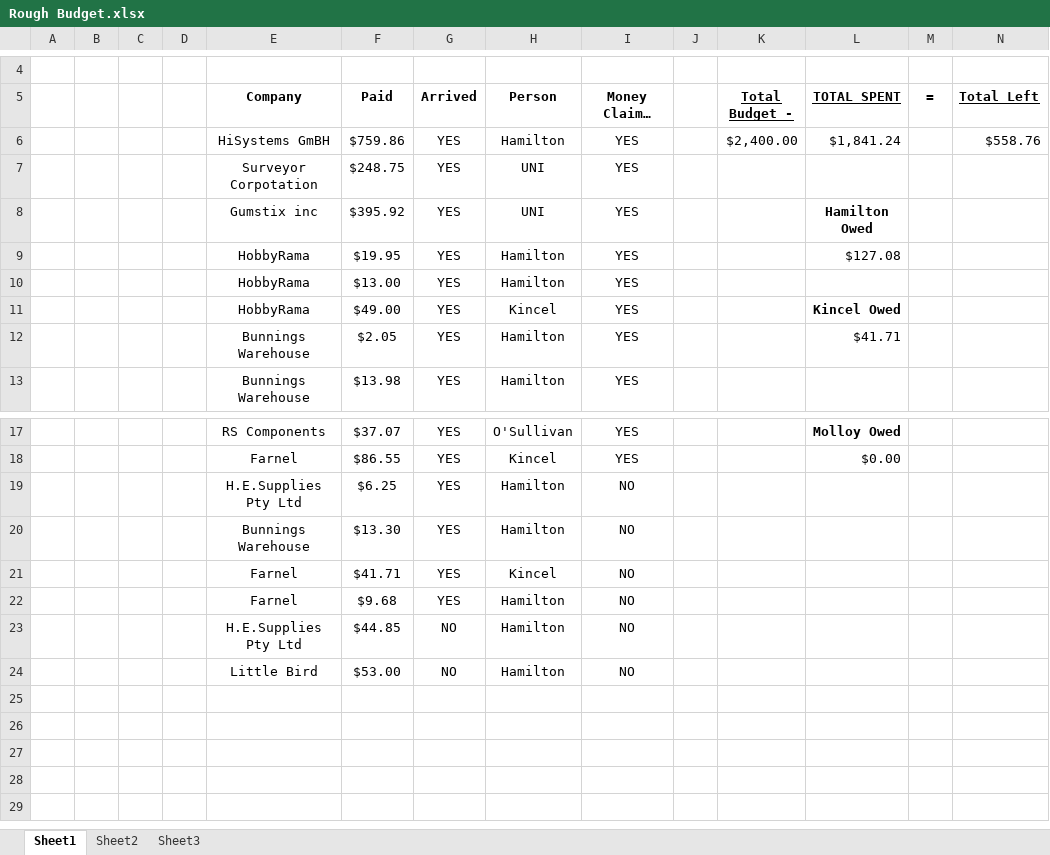
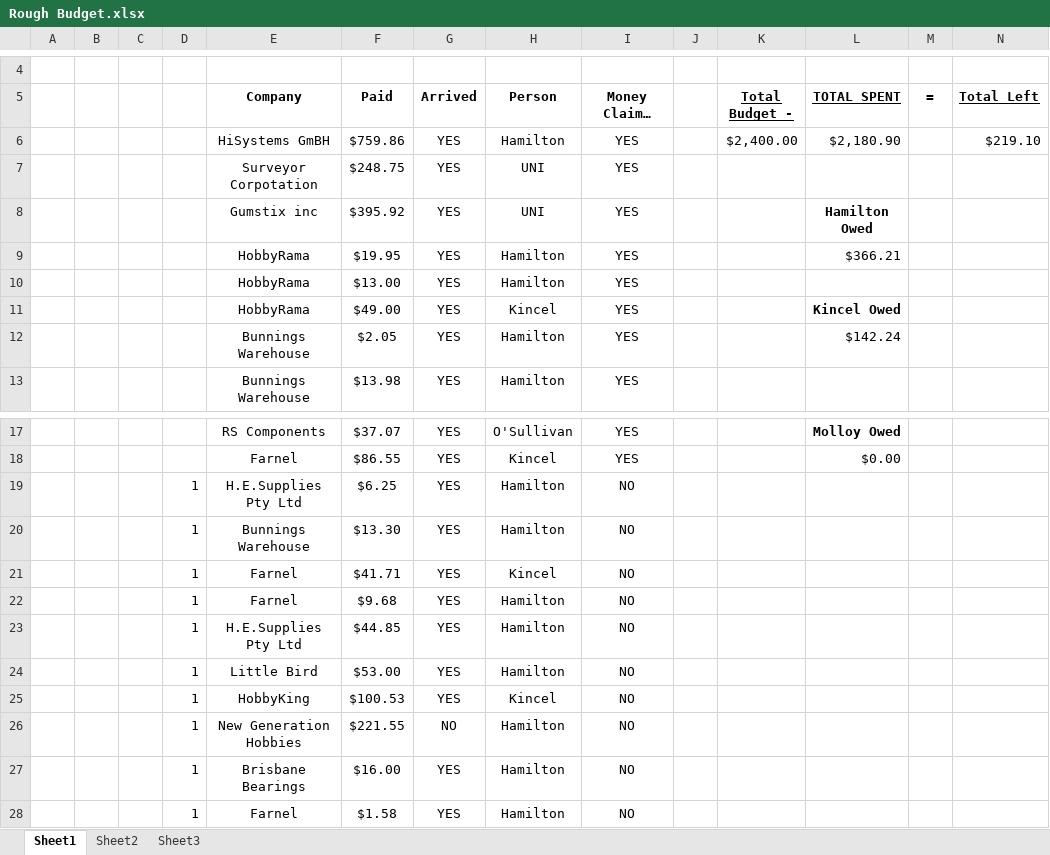
Before and after one commit to lijian8/ahns10, an Excel workbook: docproject/unofficial_ahns/Rough Budget.xlsx, sheet Sheet1, drawn as a sheet; only a part is shown, gaps mark what is left out; long unchanged cells end in …; values as stored, in another font and other column widths than the file's, no borders; the diff names each change by its address in the sheet, - before the commit and + after, or states it on an @@ line.

```diff
--- a/docproject/unofficial_ahns/Rough Budget.xlsx (sheet Sheet1)
+++ b/docproject/unofficial_ahns/Rough Budget.xlsx (sheet Sheet1)
-L6 (TOTAL SPENT): $1,841.24
+L6 (TOTAL SPENT): $2,180.90
-N6 (Total Left): $558.76
+N6 (Total Left): $219.10
-L9 (TOTAL SPENT): $127.08
+L9 (TOTAL SPENT): $366.21
-L12 (TOTAL SPENT): $41.71
+L12 (TOTAL SPENT): $142.24
-D19:D24: (empty)
+D19:D24: 1
-G23:G24 (Arrived): NO
+G23:G24 (Arrived): YES
+row 25:  |  |  | 1 | HobbyKing | $100.53 | YES | Kincel | NO
+row 26:  |  |  | 1 | New Generation Hobbies | $221.55 | NO | Hamilton | NO
+row 27:  |  |  | 1 | Brisbane Bearings | $16.00 | YES | Hamilton | NO
+row 28:  |  |  | 1 | Farnel | $1.58 | YES | Hamilton | NO
```
Also changed, not shown: 2 other files.
